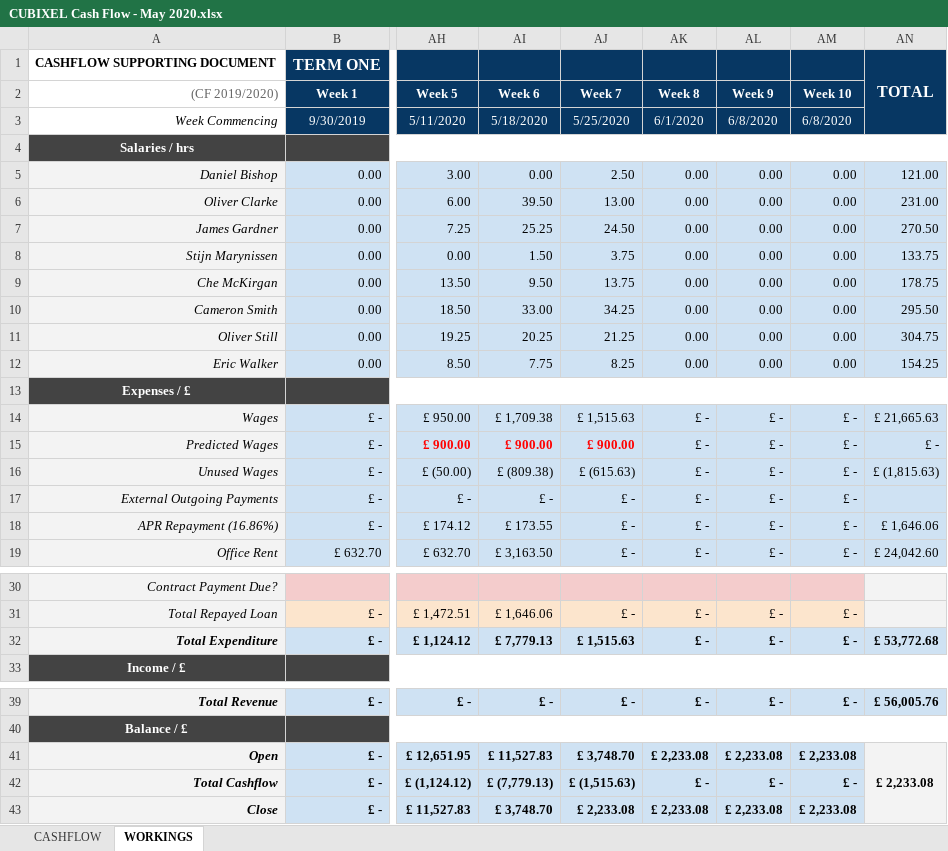
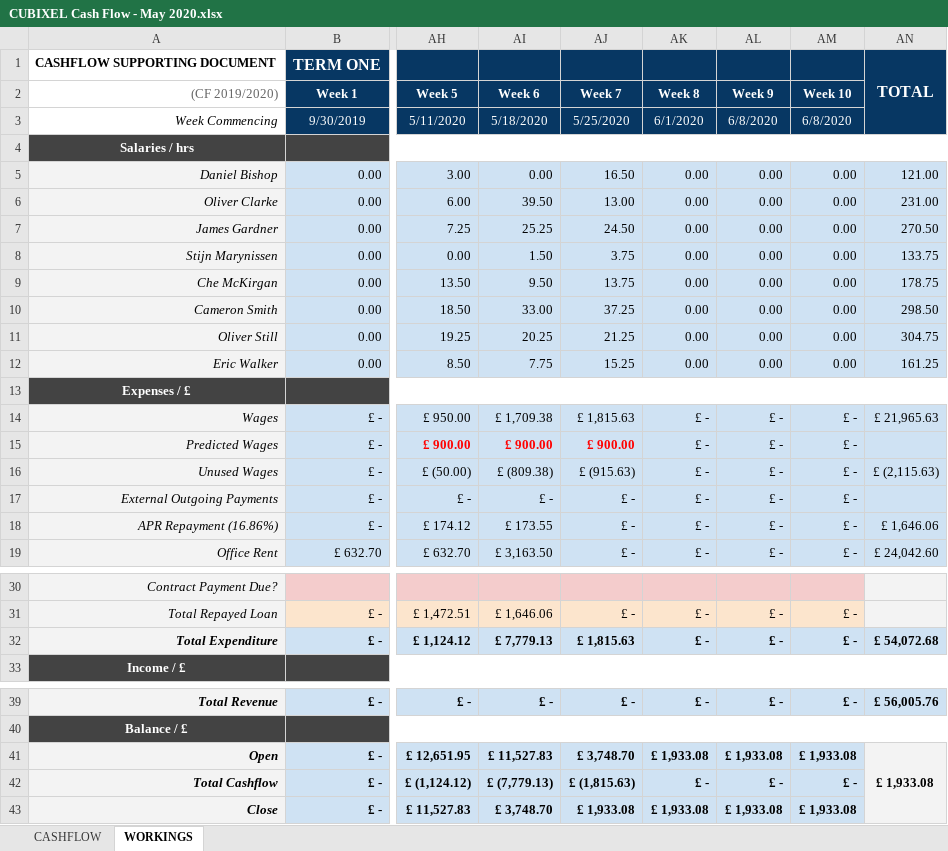
Before and after one commit to cubixel/TutorPointWebsite, an Excel workbook: public/resources/doc/cubixel/CUBIXEL Cash Flow - May 2020.xlsx, sheet WORKINGS, drawn as a sheet; only a part is shown, gaps mark what is left out; values as stored, in another font and other column widths than the file's, no borders; conditional formats and table styles not drawn; the diff names each change by its address in the sheet, - before the commit and + after, or states it on an @@ line.

Commit message:
Update CUBIXEL Cash Flow - May 2020.xlsx

```diff
--- a/public/resources/doc/cubixel/CUBIXEL Cash Flow - May 2020.xlsx (sheet WORKINGS)
+++ b/public/resources/doc/cubixel/CUBIXEL Cash Flow - May 2020.xlsx (sheet WORKINGS)
-AJ5: 2.50
+AJ5: 16.50
-AJ10: 34.25
+AJ10: 37.25
-AN10: 295.50
+AN10: 298.50
-AJ12: 8.25
+AJ12: 15.25
-AN12: 154.25
+AN12: 161.25
-AJ14: £ 1,515.63
+AJ14: £ 1,815.63
-AN14: £ 21,665.63
+AN14: £ 21,965.63
-AN15: £ -
+AN15: (empty)
-AJ16: £ (615.63)
+AJ16: £ (915.63)
-AN16: £ (1,815.63)
+AN16: £ (2,115.63)
-AJ32: £ 1,515.63
+AJ32: £ 1,815.63
-AN32: £ 53,772.68
+AN32: £ 54,072.68
-AK41: £ 2,233.08
+AK41: £ 1,933.08
-AL41: £ 2,233.08
+AL41: £ 1,933.08
-AM41: £ 2,233.08
+AM41: £ 1,933.08
-AN41: £ 2,233.08
+AN41: £ 1,933.08
-AJ42: £ (1,515.63)
+AJ42: £ (1,815.63)
-AJ43: £ 2,233.08
+AJ43: £ 1,933.08
-AK43: £ 2,233.08
+AK43: £ 1,933.08
-AL43: £ 2,233.08
+AL43: £ 1,933.08
-AM43: £ 2,233.08
+AM43: £ 1,933.08
```
Also changed, not shown: sheet CASHFLOW, formulas that keep their value.
